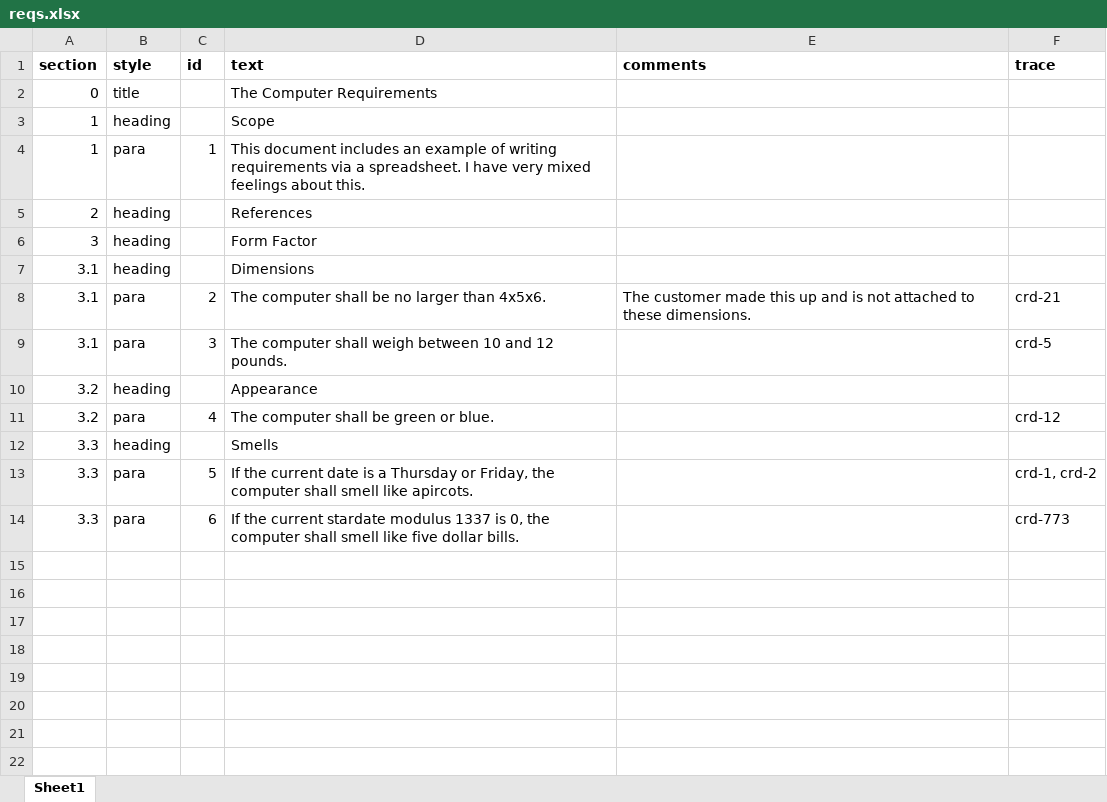
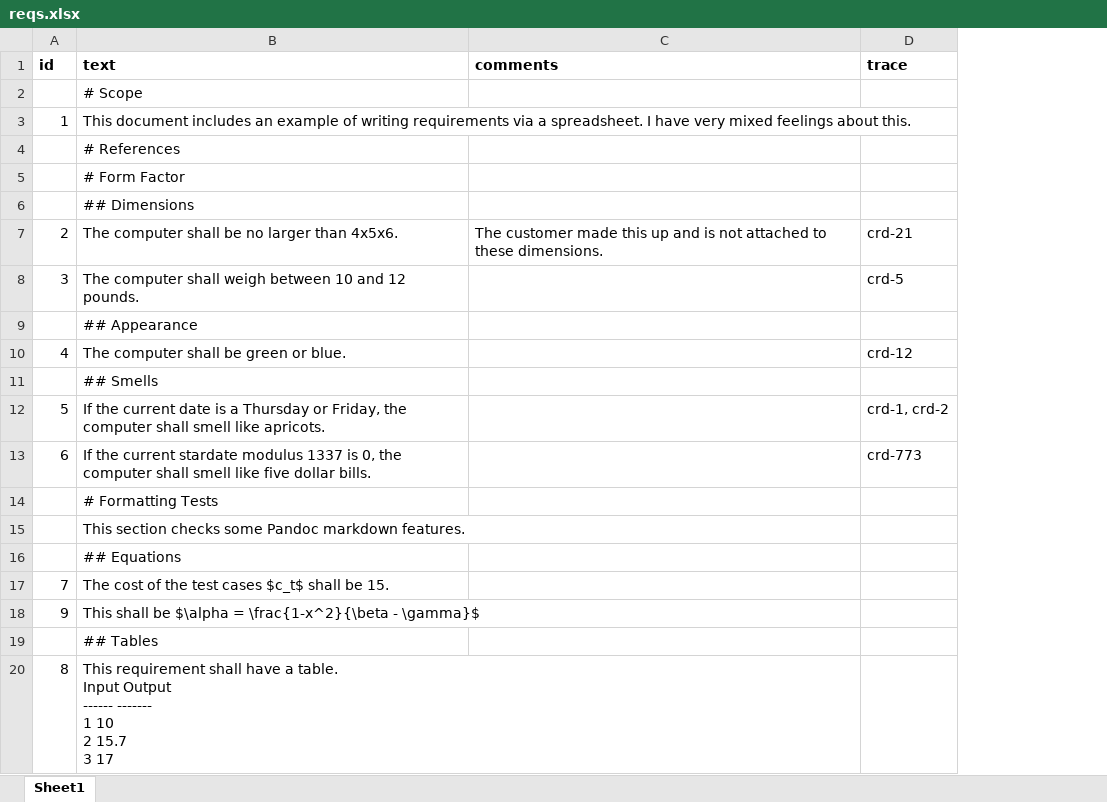
Before and after one commit to superlou/webus, an Excel workbook: reqs.xlsx, sheet Sheet1, drawn as a sheet; values as stored, in another font and other column widths than the file's, no borders; charts and pictures and conditional formats not drawn; removed rows and columns are numbered as before the commit, all else as after; ↵ is a line break in a cell; the diff names each change by its address in the sheet, - before the commit and + after, or states it on an @@ line.

Commit message:
Pivoted to Pandoc in a big way

```diff
--- a/reqs.xlsx (sheet Sheet1)
+++ b/reqs.xlsx (sheet Sheet1)
-column A (section), row 2: 0; rows 4-14: 1 | 2 | 3 | 3.1 | 3.1 | 3.1 | 3.2 | 3.2 | 3.3 | 3.3 | 3.3
-column B (style), row 2: title; rows 4-14: para | heading | heading | heading | para | para | heading | para | heading | para | para
-B2 (text): The Computer Requirements
+B2 (text): # Scope
-row 3: 1 | heading |  | Scope
-B4 (text): References
+B4 (text): # References
-B5 (text): Form Factor
+B5 (text): # Form Factor
-B6 (text): Dimensions
+B6 (text): ## Dimensions
-B9 (text): Appearance
+B9 (text): ## Appearance
-B11 (text): Smells
+B11 (text): ## Smells
-B12 (text): …smell like apircots.
+B12 (text): …smell like apricots.
+row 14:  | # Formatting Tests
+row 15:  | This section checks some Pandoc markdown features.
+row 16:  | ## Equations
+row 17: 7 | The cost of the test cases $c_t$ shall be 15.
+row 18: 9 | This shall be $\alpha = \frac{1-x^2}{\beta - \gamma}$
+row 19:  | ## Tables
+row 20: 8 | This requirement shall have a table. ↵ Input Output ↵ ------ ------- ↵ 1 10 ↵ 2 15.7 ↵ 3 17
```
Also changed, not shown: 9 other files.
